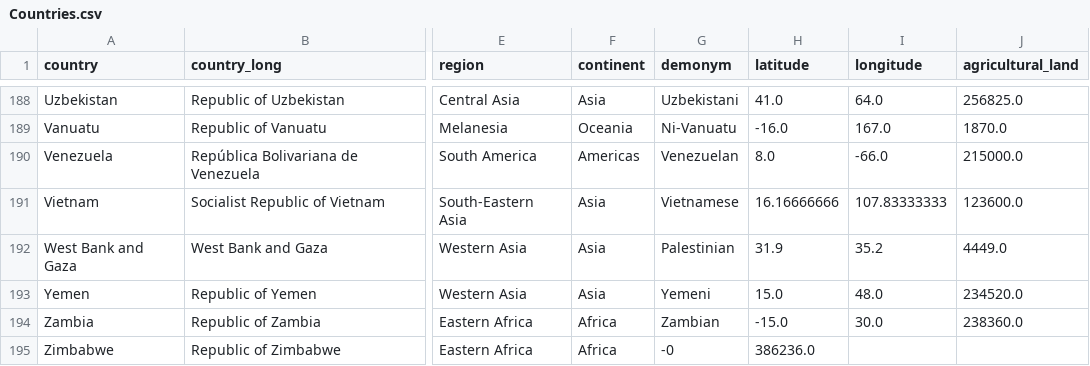
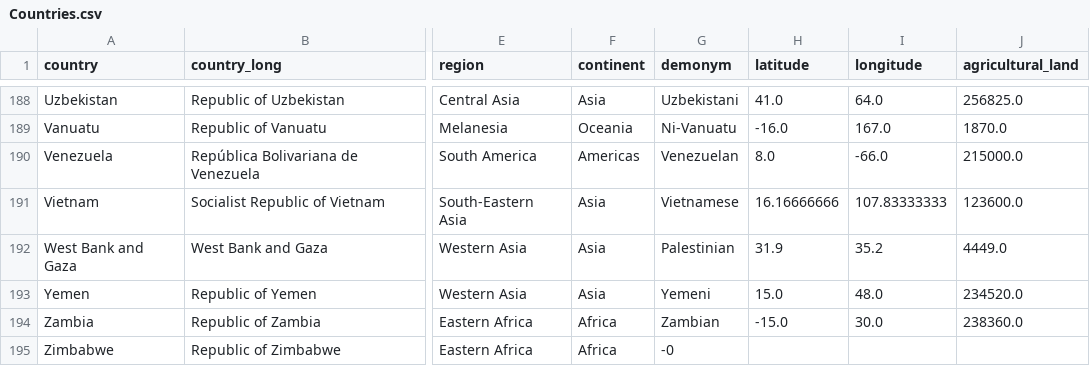
Before and after one commit to shivamdevraj02/Panda, a CSV file: Countries.csv, drawn as a sheet; only a part is shown, gaps mark what is left out; the diff names each change by its address in the sheet, - before the commit and + after, or states it on an @@ line.

Commit message:
Update Countries.csv

```diff
--- a/Countries.csv
+++ b/Countries.csv
-H195 (latitude): 386236.0
+H195 (latitude): (empty)
```
